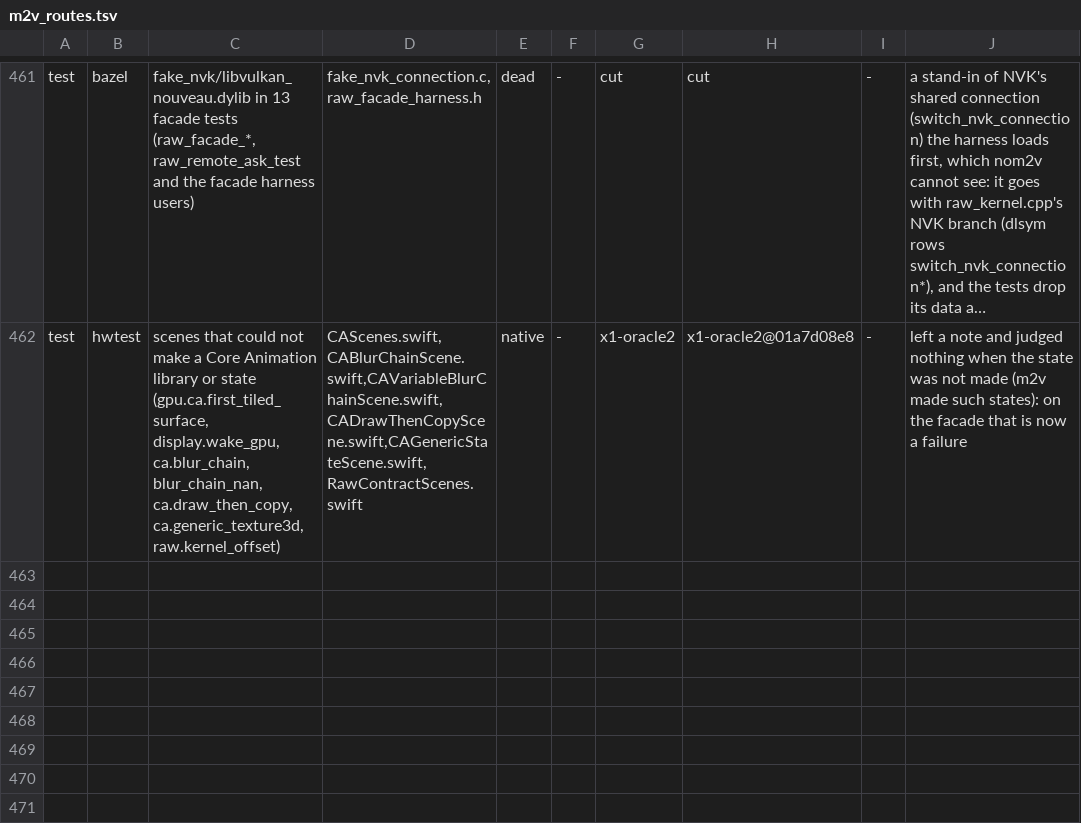
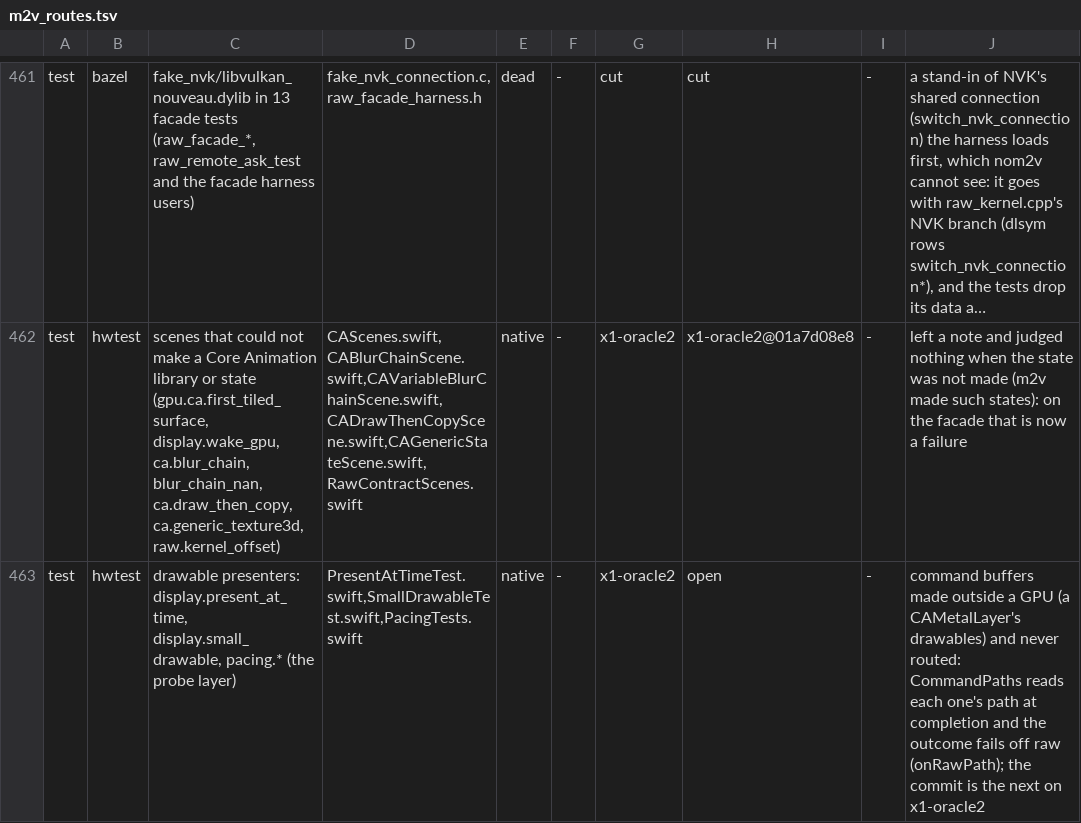
Before and after one commit to D-Radish76/ios-on-switch-lmao, a TSV file: drivers/TegraGM20BMetal/raw/plan/m2v_routes.tsv, drawn as a sheet; only a part is shown, gaps mark what is left out; long unchanged cells end in …; the diff names each change by its address in the sheet, - before the commit and + after, or states it on an @@ line.

Commit message:
HW Test: the drawable presenters (display.present_at_time, display.small_drawable, pacing.*) fail when a command buffer of their own leaves the raw path (CommandPaths reads each one's path as it completes)

```diff
--- a/drivers/TegraGM20BMetal/raw/plan/m2v_routes.tsv
+++ b/drivers/TegraGM20BMetal/raw/plan/m2v_routes.tsv
+row 463: test | hwtest | drawable presenters: display.present_at_time, display.small_drawable, pacing.* (the probe layer) | PresentAtTimeTest.swift,SmallDrawableTest.swift,PacingTests.swift | native | - | x1-oracle2 | open | - | command buffers made outside a GPU (a CAMetalLayer's drawables) and never routed: CommandPaths reads each one's path at completion and the outcome fails off raw (onRawPath); the commit is the next on x1-oracle2
```
Also changed, not shown: 4 other files.
